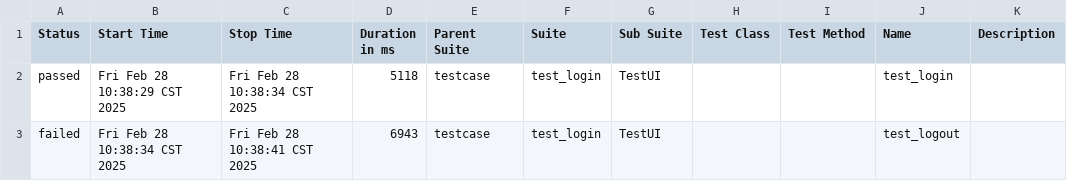
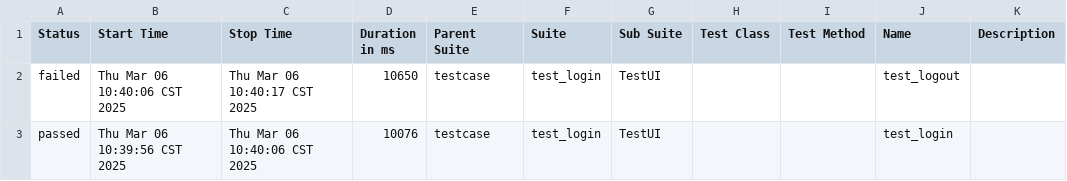
Before and after one commit to eighthhh/UItest, a CSV file: reports/allure/data/suites.csv, drawn as a sheet.

```diff
--- a/reports/allure/data/suites.csv
+++ b/reports/allure/data/suites.csv
@@ -1,3 +1,3 @@
 "Status","Start Time","Stop Time","Duration in ms","Parent Suite","Suite","Sub Suite","Test Class","Test Method","Name","Description"
-"passed","Fri Feb 28 10:38:29 CST 2025","Fri Feb 28 10:38:34 CST 2025","5118","testcase","test_login","TestUI","","","test_login",""
-"failed","Fri Feb 28 10:38:34 CST 2025","Fri Feb 28 10:38:41 CST 2025","6943","testcase","test_login","TestUI","","","test_logout",""
+"failed","Thu Mar 06 10:40:06 CST 2025","Thu Mar 06 10:40:17 CST 2025","10650","testcase","test_login","TestUI","","","test_logout",""
+"passed","Thu Mar 06 10:39:56 CST 2025","Thu Mar 06 10:40:06 CST 2025","10076","testcase","test_login","TestUI","","","test_login",""
```
Also changed, not shown: 24 other files.
